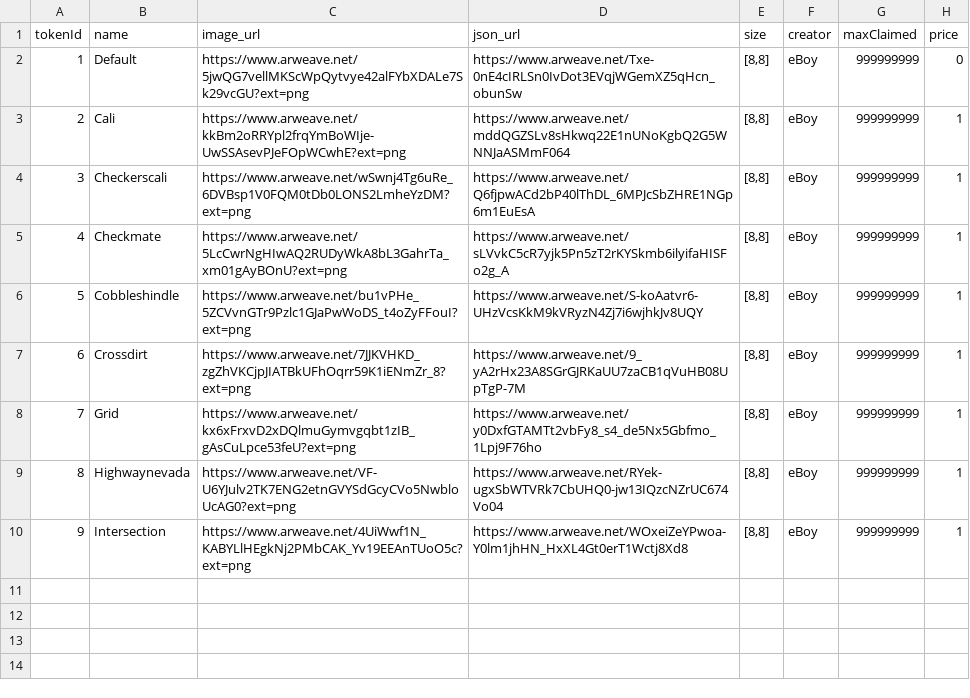
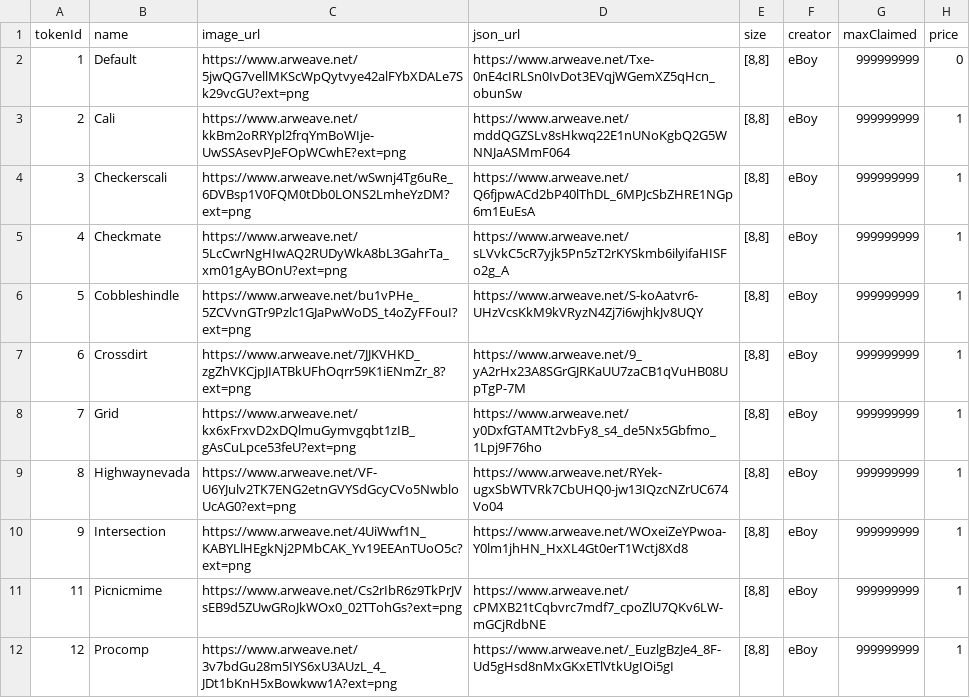
Before and after one commit to PHI-LABS-INC/Polygon-phi-contract, a CSV file: tasks/scripts/csv/setting_wallPapers.csv, drawn as a sheet; the diff names each change by its address in the sheet, - before the commit and + after, or states it on an @@ line.

```diff
--- a/tasks/scripts/csv/setting_wallPapers.csv
+++ b/tasks/scripts/csv/setting_wallPapers.csv
+row 11: 11 | Picnicmime | https://www.arweave.net/Cs2rIbR6z9TkPrJVsEB9d5ZUwGRoJkWOx0_02TTohGs?ext=png | https://www.arweave.net/cPMXB21tCqbvrc7mdf7_cpoZlU7QKv6LW-mGCjRdbNE | [8,8] | eBoy | 999999999 | 1
+row 12: 12 | Procomp | https://www.arweave.net/3v7bdGu28m5IYS6xU3AUzL_4_JDt1bKnH5xBowkww1A?ext=png | https://www.arweave.net/_EuzlgBzJe4_8F-Ud5gHsd8nMxGKxETlVtkUgIOi5gI | [8,8] | eBoy | 999999999 | 1
```
Also changed, not shown: 3 other files.
